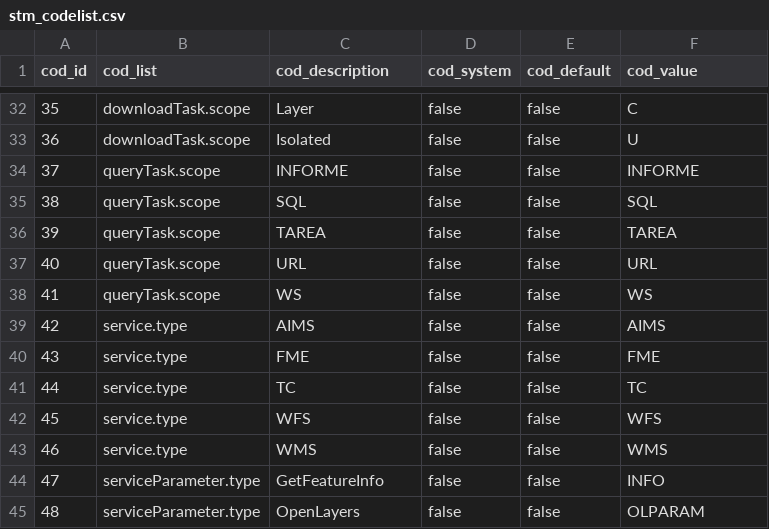
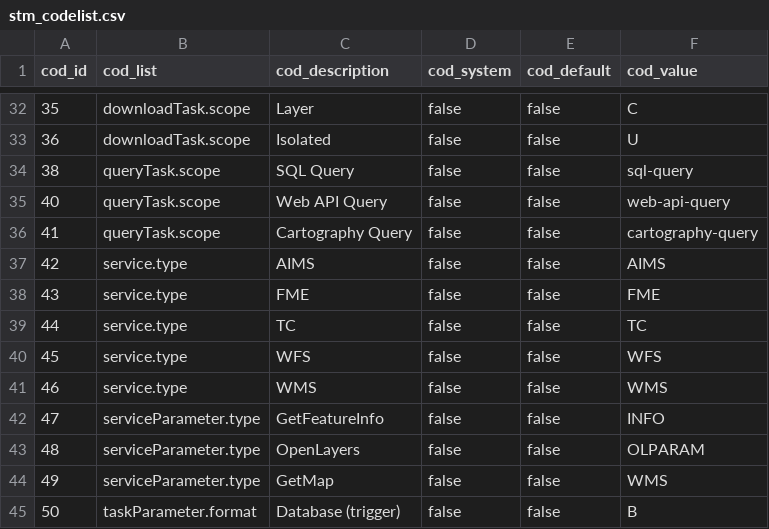
Before and after one commit to sitmun/sitmun-application-stack, a CSV file: back/backend/config/liquibase/changelog/02_codelists/stm_codelist.csv, drawn as a sheet; only a part is shown, gaps mark what is left out; the shorter side is filled out with more unchanged rows; removed rows and columns are numbered as before the commit, all else as after; the diff names each change by its address in the sheet, - before the commit and + after, or states it on an @@ line.

```diff
--- a/back/backend/config/liquibase/changelog/02_codelists/stm_codelist.csv
+++ b/back/backend/config/liquibase/changelog/02_codelists/stm_codelist.csv
-row 34: 37 | queryTask.scope | INFORME | false | false | INFORME
-C34 (cod_description): SQL
+C34 (cod_description): SQL Query
-F34 (cod_value): SQL
+F34 (cod_value): sql-query
@@ column A (cod_id) renumbered between rows 35 and 36 @@
-C35 (cod_description): TAREA
+C35 (cod_description): Web API Query
-F35 (cod_value): TAREA
+F35 (cod_value): web-api-query
-C36 (cod_description): URL
+C36 (cod_description): Cartography Query
-F36 (cod_value): URL
+F36 (cod_value): cartography-query
-row 38: 41 | queryTask.scope | WS | false | false | WS
```
Also changed, not shown: back/backend/config/liquibase/changelog/04_initial_data_dev/stm_task.csv, back/backend/config/liquibase/changelog/07_sequences/stm_sequence.csv, 2 other files.
